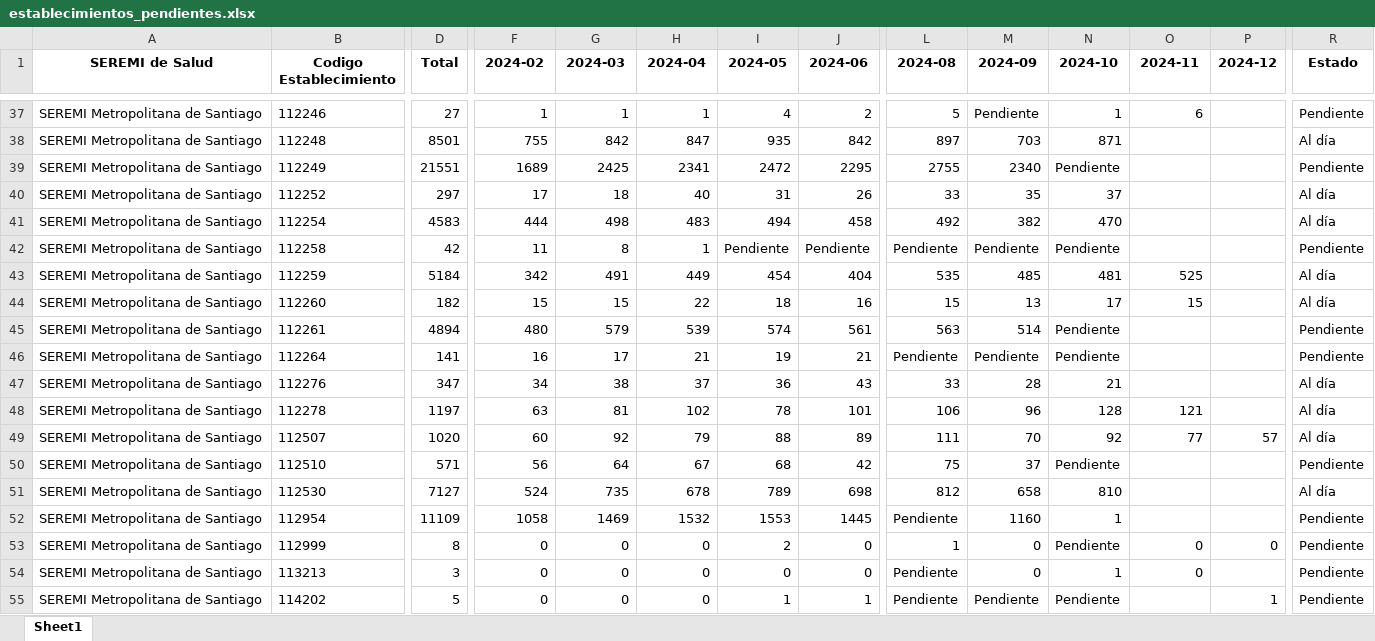
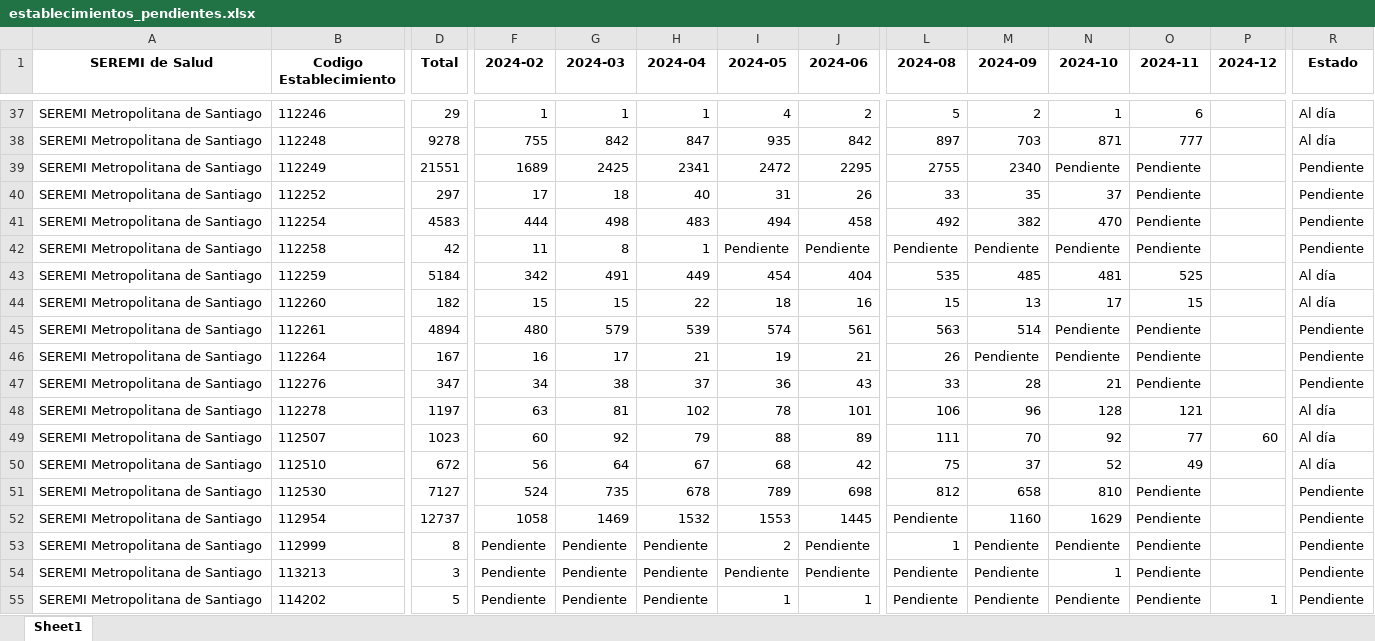
Before and after one commit to santiagofh/seremirm-visor-egresos, an Excel workbook: establecimientos_pendientes.xlsx, sheet Sheet1, drawn as a sheet; only a part is shown, gaps mark what is left out; values as stored, in another font and other column widths than the file's, no borders; the diff covers the shown part only; the diff names each change by its address in the sheet, - before the commit and + after, or states it on an @@ line.

```diff
--- a/establecimientos_pendientes.xlsx (sheet Sheet1)
+++ b/establecimientos_pendientes.xlsx (sheet Sheet1)
-D37 (Total): 27
+D37 (Total): 29
-M37 (2024-09): Pendiente
+M37 (2024-09): 2
-R37 (Estado): Pendiente
+R37 (Estado): Al día
-D38 (Total): 8501
+D38 (Total): 9278
-O38 (2024-11): (empty)
+O38 (2024-11): 777
-O39:O42 (2024-11): (empty)
+O39:O42 (2024-11): Pendiente
-R40:R41 (Estado): Al día
+R40:R41 (Estado): Pendiente
-O45:O47 (2024-11): (empty)
+O45:O47 (2024-11): Pendiente
-D46 (Total): 141
+D46 (Total): 167
-L46 (2024-08): Pendiente
+L46 (2024-08): 26
-R47 (Estado): Al día
+R47 (Estado): Pendiente
-D49 (Total): 1020
+D49 (Total): 1023
-P49 (2024-12): 57
+P49 (2024-12): 60
-D50 (Total): 571
+D50 (Total): 672
-N50 (2024-10): Pendiente
+N50 (2024-10): 52
-O50 (2024-11): (empty)
+O50 (2024-11): 49
-R50 (Estado): Pendiente
+R50 (Estado): Al día
-O51:O52 (2024-11): (empty)
+O51:O52 (2024-11): Pendiente
-R51 (Estado): Al día
+R51 (Estado): Pendiente
-D52 (Total): 11109
+D52 (Total): 12737
-N52 (2024-10): 1
+N52 (2024-10): 1629
-F53:F55 (2024-02): 0
+F53:F55 (2024-02): Pendiente
-G53:G55 (2024-03): 0
+G53:G55 (2024-03): Pendiente
-H53:H55 (2024-04): 0
+H53:H55 (2024-04): Pendiente
-J53:J54 (2024-06): 0
+J53:J54 (2024-06): Pendiente
-M53:M54 (2024-09): 0
+M53:M54 (2024-09): Pendiente
-O53:O54 (2024-11): 0
+O53:O54 (2024-11): Pendiente
-P53 (2024-12): 0
+P53 (2024-12): (empty)
-I54 (2024-05): 0
+I54 (2024-05): Pendiente
-O55 (2024-11): (empty)
+O55 (2024-11): Pendiente
```
Also changed, not shown: 130 edited cells elsewhere in this sheet, 6 other files.
